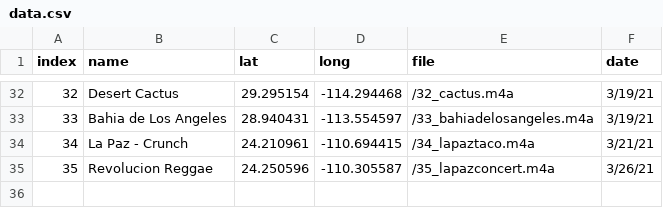
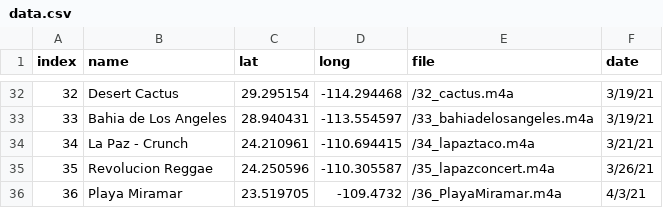
Before and after one commit to evandenmark/CocoaStorymap, a CSV file: data.csv, drawn as a sheet; only a part is shown, gaps mark what is left out.

Commit message:
miramar

```diff
--- a/data.csv
+++ b/data.csv
@@ -35 +35,2 @@ index,name,lat,long,file,date
 35,Revolucion Reggae,24.250596,-110.305587,/35_lapazconcert.m4a,3/26/21
+36,Playa Miramar,23.519705,-109.4732,/36_PlayaMiramar.m4a,4/3/21
```
